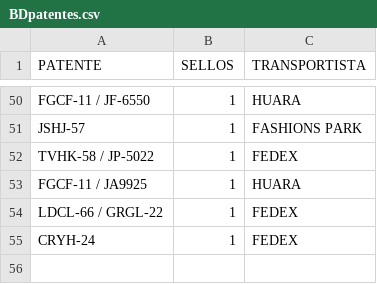
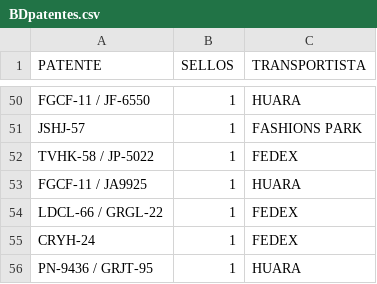
Before and after one commit to SamuelGavilan/BDFSP, a CSV file: BDpatentes.csv, drawn as a sheet; only a part is shown, gaps mark what is left out.

Commit message:
despacho 4

```diff
--- a/BDpatentes.csv
+++ b/BDpatentes.csv
@@ -55 +55,2 @@ LDCL-66 / GRGL-22,1,FEDEX
 CRYH-24,1,FEDEX
+PN-9436 / GRJT-95,1,HUARA
```
